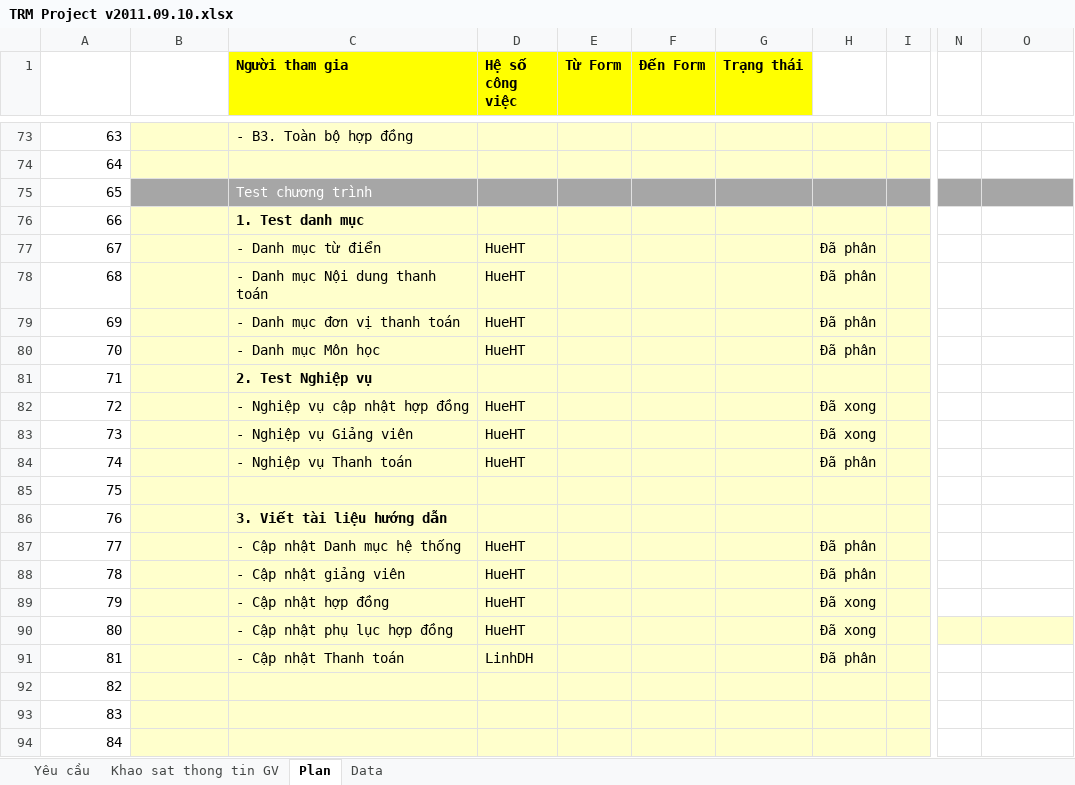
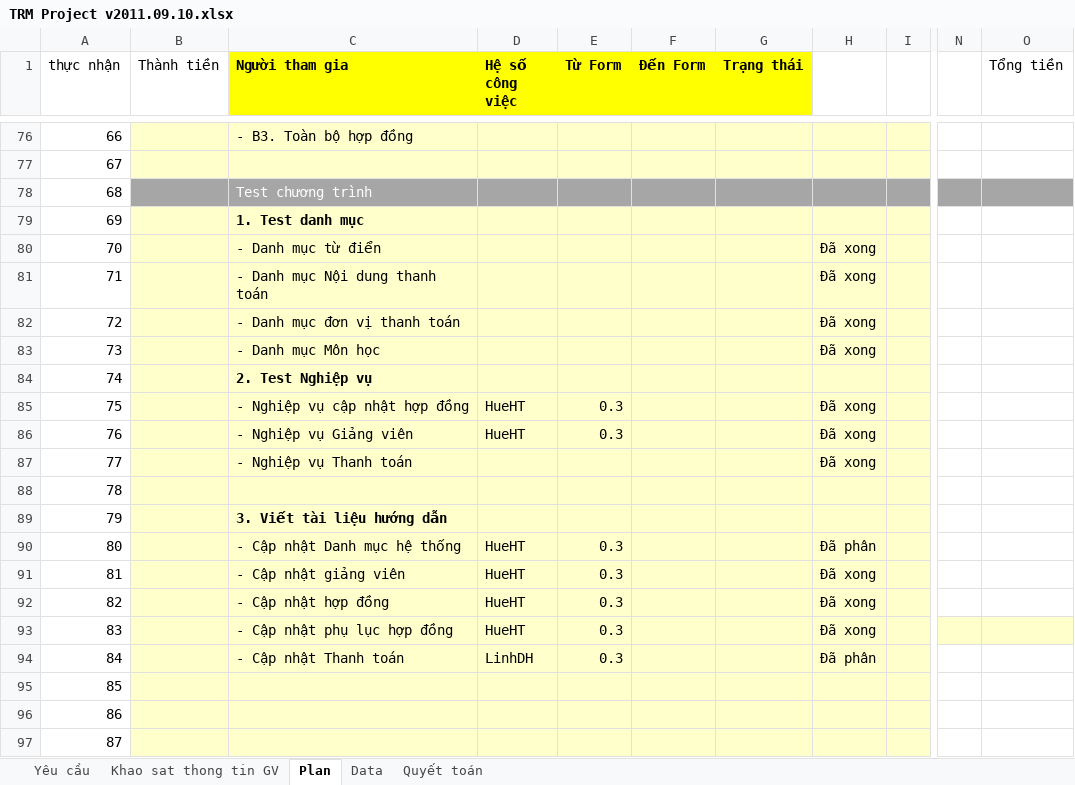
Before and after one commit to nguyendanhtu/project-trm, an Excel workbook: 01. Documents/TRM Project v2011.09.10.xlsx, sheet Plan, drawn as a sheet; only a part is shown, gaps mark what is left out; values as stored, in another font and other column widths than the file's, no borders; conditional formats not drawn; addresses are those after the commit; the diff covers the shown part only; the diff names each change by its address in the sheet, - before the commit and + after, or states it on an @@ line.

```diff
--- a/01. Documents/TRM Project v2011.09.10.xlsx (sheet Plan)
+++ b/01. Documents/TRM Project v2011.09.10.xlsx (sheet Plan)
+sheet tab: Quyết toán
@@ column A (thực nhận) renumbered from row 1 down @@
-B1: (empty)
+B1: Thành tiền
-O1: (empty)
+O1: Tổng tiền
-D80:D83 (Hệ số công việc): HueHT
+D80:D83 (Hệ số công việc): (empty)
-H80:H83: Đã phân
+H80:H83: Đã xong
-E85:E86 (Từ Form): (empty)
+E85:E86 (Từ Form): 0.3
-D87 (Hệ số công việc): HueHT
+D87 (Hệ số công việc): (empty)
-H87: Đã phân
+H87: Đã xong
-E90:E94 (Từ Form): (empty)
+E90:E94 (Từ Form): 0.3
-H91: Đã phân
+H91: Đã xong
```
Also changed, not shown: 3 added rows and 71 edited cells elsewhere in this sheet, formulas that keep their value, 5 other files.
